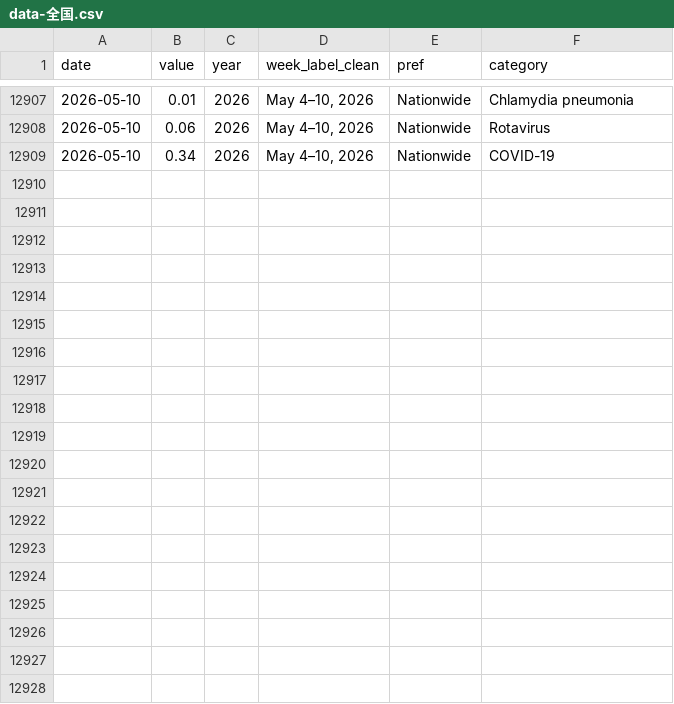
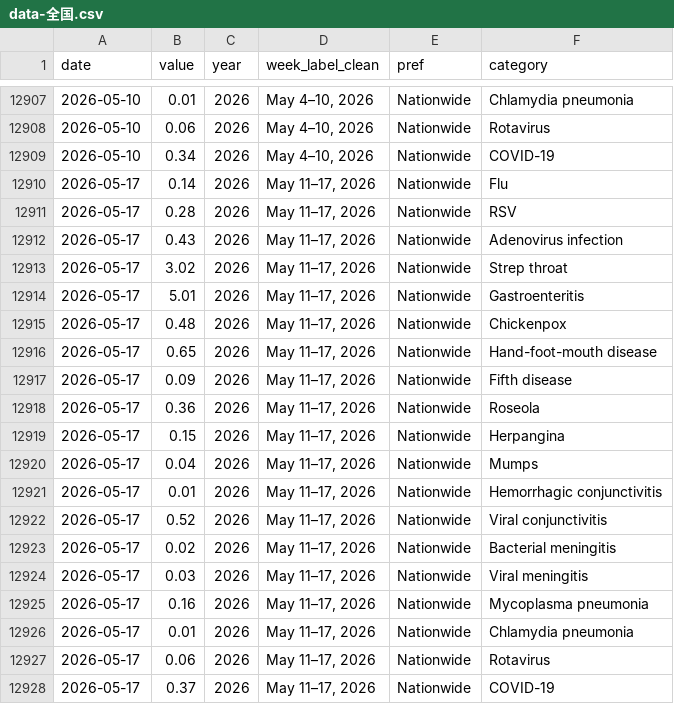
Before and after one commit to ryomakom-en/infectious_diseases_trend, a CSV file: docs/results/data-全国.csv, drawn as a sheet; only a part is shown, gaps mark what is left out; the diff names each change by its address in the sheet, - before the commit and + after, or states it on an @@ line.

```diff
--- a/docs/results/data-全国.csv
+++ b/docs/results/data-全国.csv
+row 12910: 2026-05-17 | 0.14 | 2026 | May 11–17, 2026 | Nationwide | Flu
+row 12911: 2026-05-17 | 0.28 | 2026 | May 11–17, 2026 | Nationwide | RSV
+row 12912: 2026-05-17 | 0.43 | 2026 | May 11–17, 2026 | Nationwide | Adenovirus infection
+row 12913: 2026-05-17 | 3.02 | 2026 | May 11–17, 2026 | Nationwide | Strep throat
+row 12914: 2026-05-17 | 5.01 | 2026 | May 11–17, 2026 | Nationwide | Gastroenteritis
+row 12915: 2026-05-17 | 0.48 | 2026 | May 11–17, 2026 | Nationwide | Chickenpox
+row 12916: 2026-05-17 | 0.65 | 2026 | May 11–17, 2026 | Nationwide | Hand-foot-mouth disease
+row 12917: 2026-05-17 | 0.09 | 2026 | May 11–17, 2026 | Nationwide | Fifth disease
+row 12918: 2026-05-17 | 0.36 | 2026 | May 11–17, 2026 | Nationwide | Roseola
+row 12919: 2026-05-17 | 0.15 | 2026 | May 11–17, 2026 | Nationwide | Herpangina
+row 12920: 2026-05-17 | 0.04 | 2026 | May 11–17, 2026 | Nationwide | Mumps
+row 12921: 2026-05-17 | 0.01 | 2026 | May 11–17, 2026 | Nationwide | Hemorrhagic conjunctivitis
+row 12922: 2026-05-17 | 0.52 | 2026 | May 11–17, 2026 | Nationwide | Viral conjunctivitis
+row 12923: 2026-05-17 | 0.02 | 2026 | May 11–17, 2026 | Nationwide | Bacterial meningitis
+row 12924: 2026-05-17 | 0.03 | 2026 | May 11–17, 2026 | Nationwide | Viral meningitis
+row 12925: 2026-05-17 | 0.16 | 2026 | May 11–17, 2026 | Nationwide | Mycoplasma pneumonia
+row 12926: 2026-05-17 | 0.01 | 2026 | May 11–17, 2026 | Nationwide | Chlamydia pneumonia
+row 12927: 2026-05-17 | 0.06 | 2026 | May 11–17, 2026 | Nationwide | Rotavirus
+row 12928: 2026-05-17 | 0.37 | 2026 | May 11–17, 2026 | Nationwide | COVID-19
```
Also changed, not shown: docs/results/data-東京都.csv, logs/log.csv, 1 other file.
